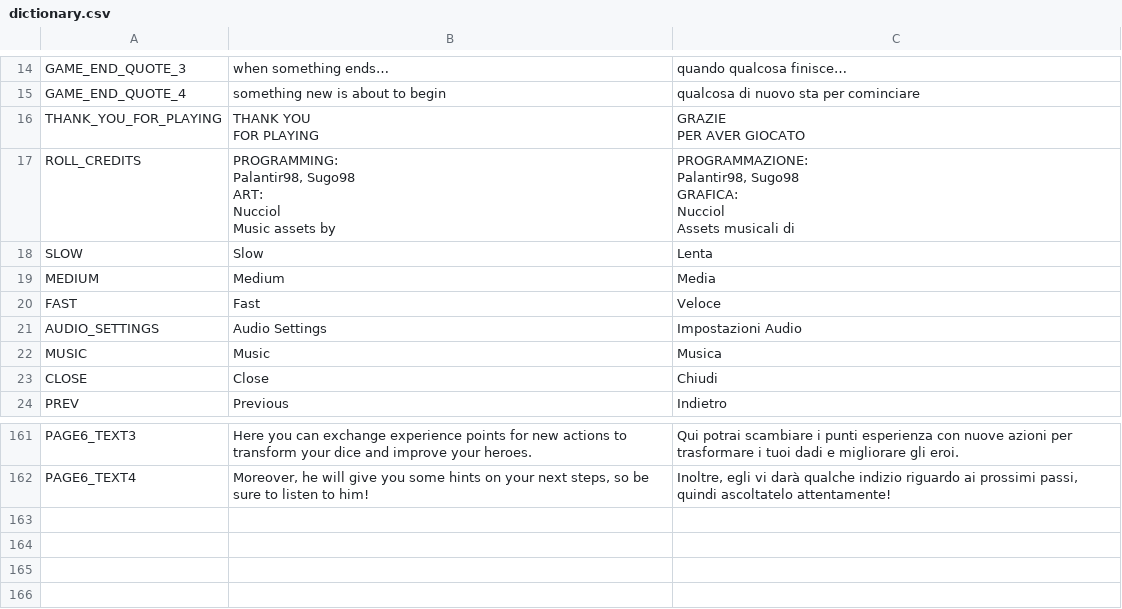
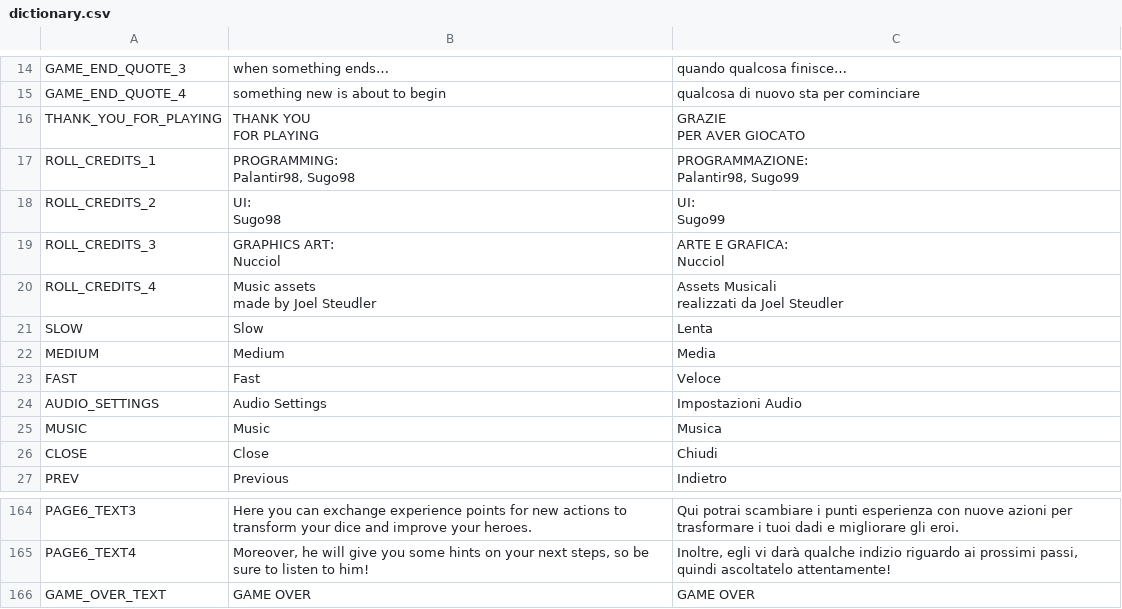
Before and after one commit to Sugo98/godot-77, a CSV file: assets/localization/dictionary.csv, drawn as a sheet; only a part is shown, gaps mark what is left out.

Commit message:
Punto 2 - End Game Screen

```diff
--- a/assets/localization/dictionary.csv
+++ b/assets/localization/dictionary.csv
@@ -26,13 +26,16 @@ FOR PLAYING","GRAZIE
 PER AVER GIOCATO"
-ROLL_CREDITS,"PROGRAMMING:
-Palantir98, Sugo98
-ART:
-Nucciol
-
-Music assets by ","PROGRAMMAZIONE:
-Palantir98, Sugo98
-GRAFICA:
-Nucciol
-
-Assets musicali di "
+ROLL_CREDITS_1,"PROGRAMMING:
+Palantir98, Sugo98","PROGRAMMAZIONE:
+Palantir98, Sugo99"
+ROLL_CREDITS_2,"UI:
+Sugo98","UI:
+Sugo99"
+ROLL_CREDITS_3,"GRAPHICS ART:
+Nucciol","ARTE E GRAFICA:
+Nucciol"
+ROLL_CREDITS_4,"
+Music assets
+made by Joel Steudler","
+Assets Musicali
+realizzati da Joel Steudler"
 SLOW,Slow,Lenta
@@ -232 +235,2 @@ PAGE6_TEXT3,Here you can exchange experience points for new actions to transform
 PAGE6_TEXT4,"Moreover, he will give you some hints on your next steps, so be sure to listen to him!","Inoltre, egli vi darà qualche indizio riguardo ai prossimi passi, quindi ascoltatelo attentamente!"
+GAME_OVER_TEXT,GAME OVER,GAME OVER
```
Also changed, not shown: 11 other files.
